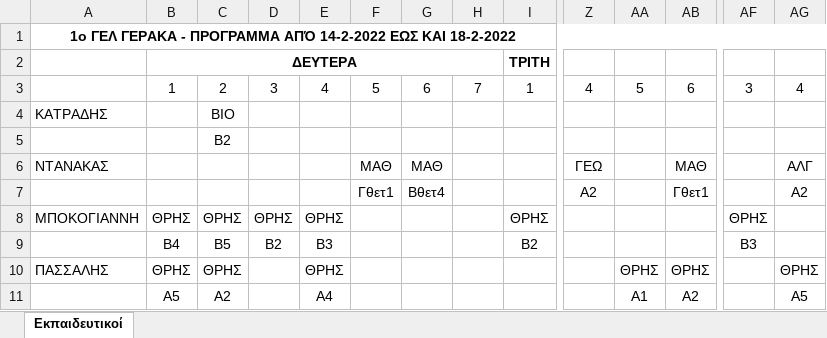
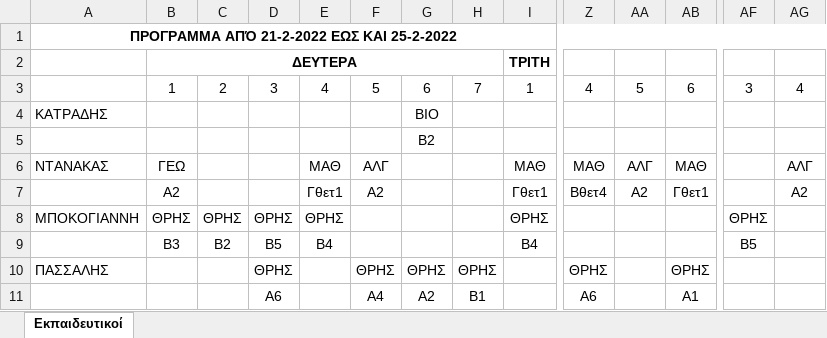
Before and after one commit to MrAntony44/personalized-program, an Excel workbook: test.xlsx, sheet Εκπαιδευτικοί, drawn as a sheet; only a part is shown, gaps mark what is left out; values as stored, in another font and other column widths than the file's, no borders; removed rows and columns are numbered as before the commit, all else as after; rows hold the shown columns only; the diff covers the shown part only; the diff names each change by its address in the sheet, - before the commit and + after, or states it on an @@ line.

Commit message:
new excel

```diff
--- a/test.xlsx (sheet Εκπαιδευτικοί)
+++ b/test.xlsx (sheet Εκπαιδευτικοί)
-A1: 1ο ΓΕΛ ΓΕΡΑΚΑ - ΠΡΟΓΡΑΜΜΑ ΑΠΌ 14-2-2022 ΕΩΣ ΚΑΙ 18-2-2022
+A1: ΠΡΟΓΡΑΜΜΑ ΑΠΌ 21-2-2022 ΕΩΣ ΚΑΙ 25-2-2022
-row 4: ΚΑΤΡΑΔΗΣ |  | ΒΙΟ
-row 5:  |  | Β2
-row 6: ΝΤΑΝΑΚΑΣ |  |  |  |  | ΜΑΘ | ΜΑΘ |  |  | ΓΕΩ |  | ΜΑΘ |  | ΑΛΓ
-row 7:  |  |  |  |  | Γθετ1 | Βθετ4 |  |  | Α2 |  | Γθετ1 |  | Α2
+row 4: ΚΑΤΡΑΔΗΣ |  |  |  |  |  | ΒΙΟ
+row 5:  |  |  |  |  |  | Β2
+row 6: ΝΤΑΝΑΚΑΣ | ΓΕΩ |  |  | ΜΑΘ | ΑΛΓ |  |  | ΜΑΘ | ΜΑΘ | ΑΛΓ | ΜΑΘ |  | ΑΛΓ
+row 7:  | Α2 |  |  | Γθετ1 | Α2 |  |  | Γθετ1 | Βθετ4 | Α2 | Γθετ1 |  | Α2
-row 9:  | Β4 | Β5 | Β2 | Β3 |  |  |  | Β2 |  |  |  | Β3
+row 9:  | Β3 | Β2 | Β5 | Β4 |  |  |  | Β4 |  |  |  | Β5
-B10: ΘΡΗΣ
+B10: (empty)
-C10: ΘΡΗΣ
+C10: (empty)
-D10: (empty)
+D10: ΘΡΗΣ
-E10: ΘΡΗΣ
+E10: (empty)
-F10: (empty)
+F10: ΘΡΗΣ
-G10: (empty)
+G10: ΘΡΗΣ
-H10: (empty)
+H10: ΘΡΗΣ
-Z10: (empty)
+Z10: ΘΡΗΣ
-AA10: ΘΡΗΣ
+AA10: (empty)
-AG10: ΘΡΗΣ
+AG10: (empty)
-row 11:  | Α5 | Α2 |  | Α4 |  |  |  |  |  | Α1 | Α2 |  | Α5
+row 11:  |  |  | Α6 |  | Α4 | Α2 | Β1 |  | Α6 |  | Α1
```
Also changed, not shown: 42 added rows, 40 removed rows, 212 edited cells and merged cells elsewhere in this sheet, 1 other file.
